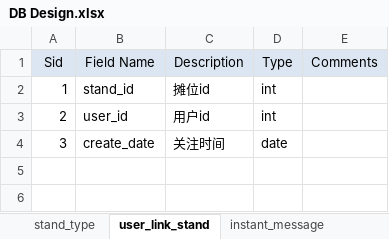
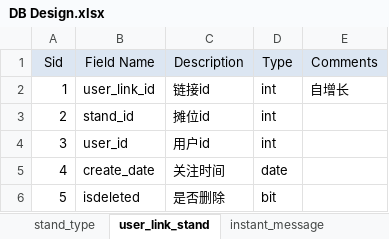
Before and after one commit to flyingdeep/StarFire, an Excel workbook: document/DB Design.xlsx, sheet user_link_stand, drawn as a sheet; values as stored, in another font and other column widths than the file's, no borders; addresses are those after the commit; the diff names each change by its address in the sheet, - before the commit and + after, or states it on an @@ line.

```diff
--- a/document/DB Design.xlsx (sheet user_link_stand)
+++ b/document/DB Design.xlsx (sheet user_link_stand)
-B2 (Field Name): stand_id
+B2 (Field Name): user_link_id
-C2 (Description): 摊位id
+C2 (Description): 链接id
-E2 (Comments): (empty)
+E2 (Comments): 自增长
-B3 (Field Name): user_id
+B3 (Field Name): stand_id
-C3 (Description): 用户id
+C3 (Description): 摊位id
+row 4: 3 | user_id | 用户id | int
-A5 (Sid): 3
+A5 (Sid): 4
+row 6: 5 | isdeleted | 是否删除 | bit
```
Also changed, not shown: sheet Table List, sheet user_info, sheet stand_images, other sheet tabs, document/Baidu API Design.xlsx, document/Rest Server API.xlsx, 22 other files.
